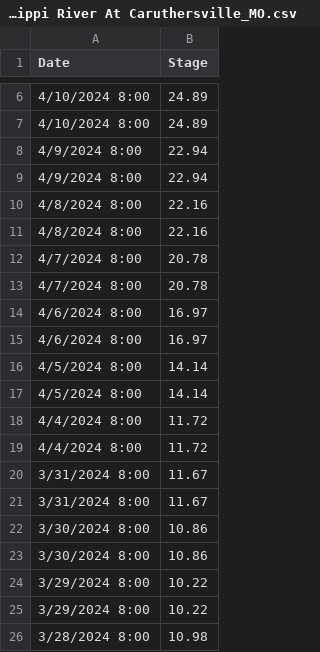
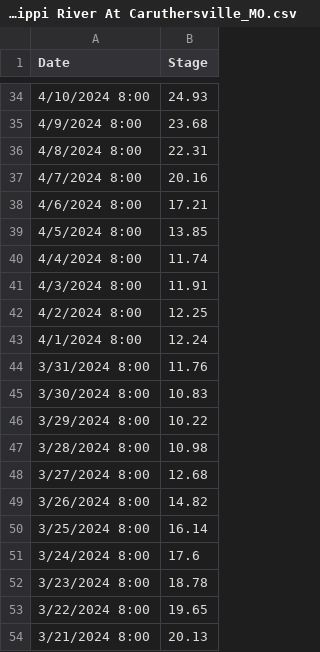
Before and after one commit to atashie/RiverLevelMonitor_Simplot_Beta, a CSV file: Data/Mississippi River At Caruthersville_MO.csv, drawn as a sheet; only a part is shown, gaps mark what is left out; the shorter side is filled out with more unchanged rows; the diff covers the shown part only.

```diff
--- a/Data/Mississippi River At Caruthersville_MO.csv
+++ b/Data/Mississippi River At Caruthersville_MO.csv
@@ -6,20 +34,13 @@ Date,Stage
-4/10/2024 8:00,24.89
-4/10/2024 8:00,24.89
-4/9/2024 8:00,22.94
-4/9/2024 8:00,22.94
-4/8/2024 8:00,22.16
-4/8/2024 8:00,22.16
-4/7/2024 8:00,20.78
-4/7/2024 8:00,20.78
-4/6/2024 8:00,16.97
-4/6/2024 8:00,16.97
-4/5/2024 8:00,14.14
-4/5/2024 8:00,14.14
-4/4/2024 8:00,11.72
-4/4/2024 8:00,11.72
-3/31/2024 8:00,11.67
-3/31/2024 8:00,11.67
-3/30/2024 8:00,10.86
-3/30/2024 8:00,10.86
-3/29/2024 8:00,10.22
+4/10/2024 8:00,24.93
+4/9/2024 8:00,23.68
+4/8/2024 8:00,22.31
+4/7/2024 8:00,20.16
+4/6/2024 8:00,17.21
+4/5/2024 8:00,13.85
+4/4/2024 8:00,11.74
+4/3/2024 8:00,11.91
+4/2/2024 8:00,12.25
+4/1/2024 8:00,12.24
+3/31/2024 8:00,11.76
+3/30/2024 8:00,10.83
 3/29/2024 8:00,10.22
```
Also changed, not shown: 37 added rows, 2 removed rows and 2 edited cells elsewhere in this file, Data/Mississippi River At Helena_AR.csv, Data/Mississippi River At Memphis_TN _Weather Bureau Gage_.csv, 7 other files.
